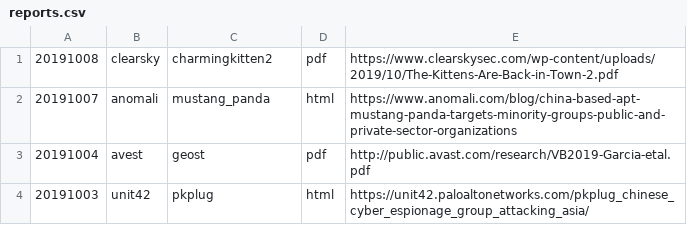
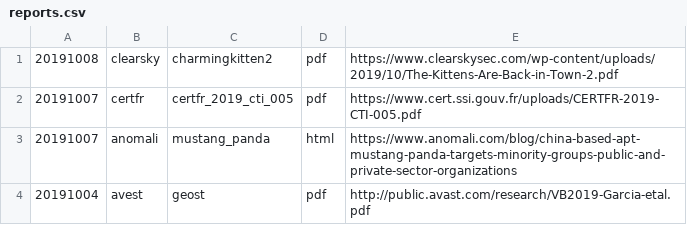
Before and after one commit to threatrack/cti_report_collection, a CSV file: reports.csv, drawn as a sheet; only a part is shown; the shorter side is filled out with more unchanged rows; the diff names each change by its address in the sheet, - before the commit and + after, or states it on an @@ line.

Commit message:
Added 20191007-certfr-certfr_2019_cti_005

```diff
--- a/reports.csv
+++ b/reports.csv
+row 2: 20191007 | certfr | certfr_2019_cti_005 | pdf | https://www.cert.ssi.gouv.fr/uploads/CERTFR-2019-CTI-005.pdf
```
Also changed, not shown: 7 other files.
